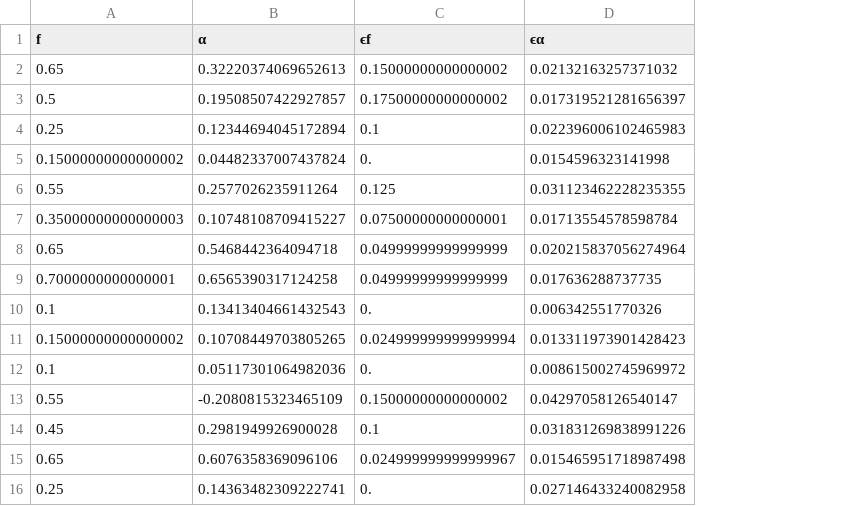
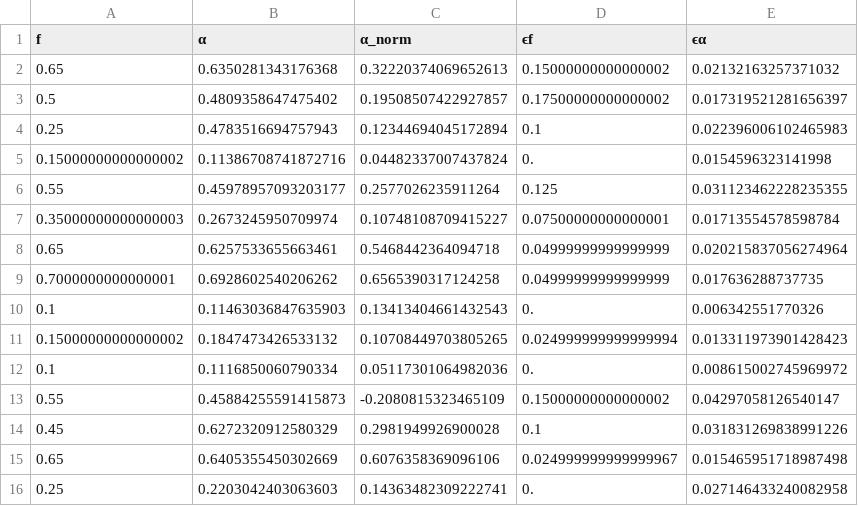
Before and after one commit to mallickrishg/landslides, a CSV file: analyticsol/ResultsLandslideDatabase.csv, drawn as a sheet; addresses are those after the commit; the diff names each change by its address in the sheet, - before the commit and + after, or states it on an @@ line.

```diff
--- a/analyticsol/ResultsLandslideDatabase.csv
+++ b/analyticsol/ResultsLandslideDatabase.csv
+column B (α), rows 2-16: 0.6350281343176368 | 0.4809358647475402 | 0.4783516694757943 | 0.11386708741872716 | 0.45978957093203177 | 0.2673245950709974 | 0.6257533655663461 | 0.6928602540206262 | 0.11463036847635903 | 0.1847473426533132 | 0.1116850060790334 | 0.45884255591415873 | 0.6272320912580329 | 0.6405355450302669 | 0.2203042403063603
-C1: α
+C1: α_norm
```
Also changed, not shown: 4 other files.
